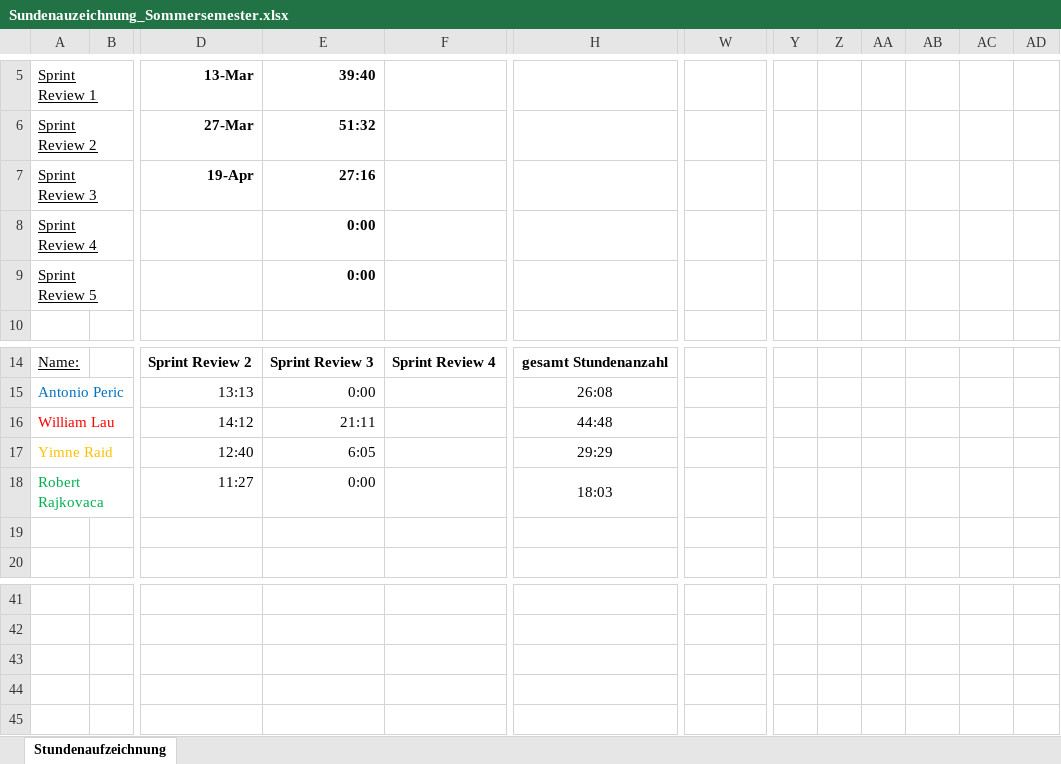
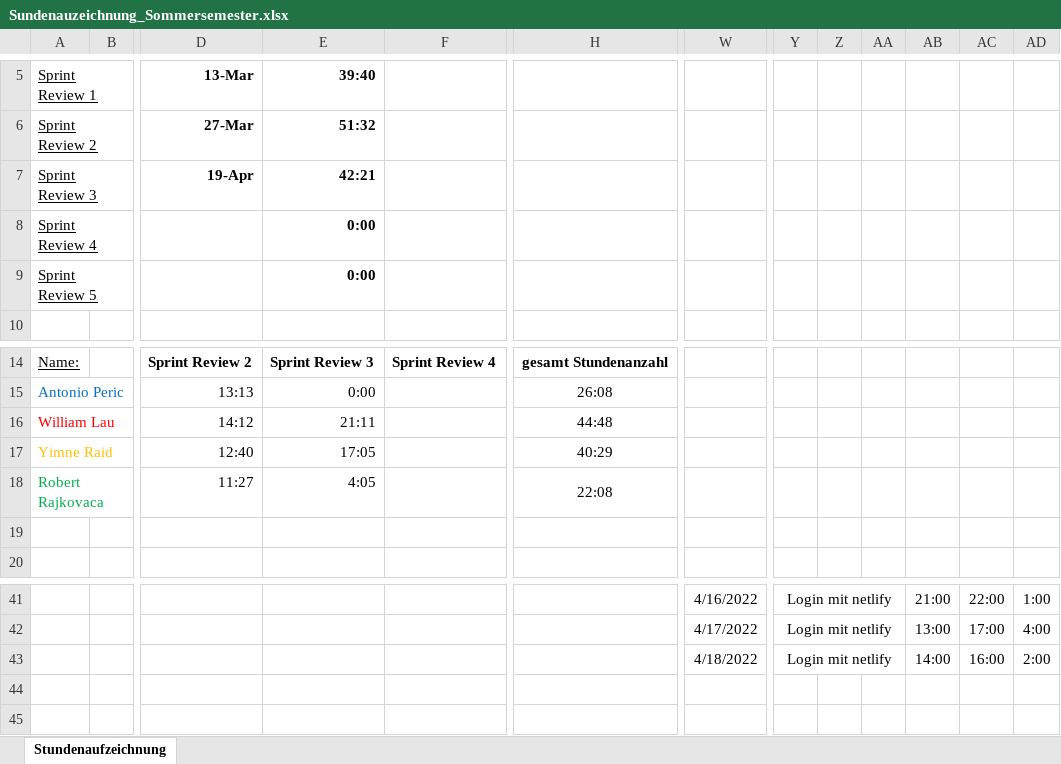
Before and after one commit to Team-Webshop-Jasmin/WebshopJasmin, an Excel workbook: Dokumente/Sundenauzeichnung_Sommersemester.xlsx, sheet Stundenaufzeichnung, drawn as a sheet; only a part is shown, gaps mark what is left out; values as stored, in another font and other column widths than the file's, no borders; the diff covers the shown part only; the diff names each change by its address in the sheet, - before the commit and + after, or states it on an @@ line.

```diff
--- a/Dokumente/Sundenauzeichnung_Sommersemester.xlsx (sheet Stundenaufzeichnung)
+++ b/Dokumente/Sundenauzeichnung_Sommersemester.xlsx (sheet Stundenaufzeichnung)
-E7: 27:16
+E7: 42:21
-E17: 6:05
+E17: 17:05
-H17: 29:29
+H17: 40:29
-E18: 0:00
+E18: 4:05
-H18: 18:03
+H18: 22:08
-W41: (empty)
+W41: 4/16/2022
-Y41:Y43: (empty)
+Y41:Y43: Login mit netlify
+Y41:AA41 merged
-AB41: (empty)
+AB41: 21:00
-AC41: (empty)
+AC41: 22:00
-AD41: (empty)
+AD41: 1:00
-W42: (empty)
+W42: 4/17/2022
+Y42:AA42 merged
-AB42: (empty)
+AB42: 13:00
-AC42: (empty)
+AC42: 17:00
-AD42: (empty)
+AD42: 4:00
-W43: (empty)
+W43: 4/18/2022
+Y43:AA43 merged
-AB43: (empty)
+AB43: 14:00
-AC43: (empty)
+AC43: 16:00
-AD43: (empty)
+AD43: 2:00
```
Also changed, not shown: 29 edited cells and merged cells elsewhere in this sheet.
